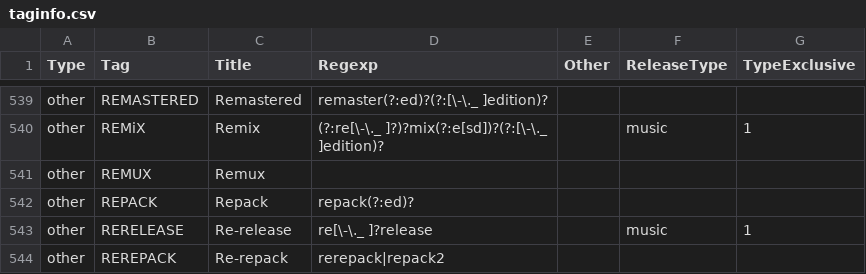
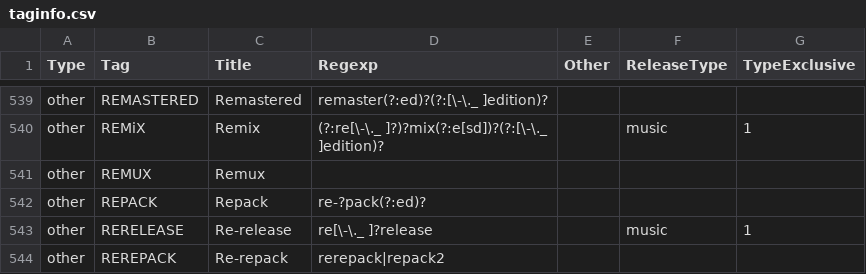
Before and after one commit to autobrr/rls, a CSV file: taginfo/taginfo.csv, drawn as a sheet; only a part is shown, gaps mark what is left out.

Commit message:
fix(other): re-pack with a hyphen not read as a repack

```diff
--- a/taginfo/taginfo.csv
+++ b/taginfo/taginfo.csv
@@ -541,3 +541,3 @@ other,REMiX,Remix,(?:re[\-\._ ]?)?mix(?:e[sd])?(?:[\-\._ ]edition)?,,music,1
 other,REMUX,Remux,,,,
-other,REPACK,Repack,repack(?:ed)?,,,
+other,REPACK,Repack,re-?pack(?:ed)?,,,
 other,RERELEASE,Re-release,re[\-\._ ]?release,,music,1
```
Also changed, not shown: 2 other files.
